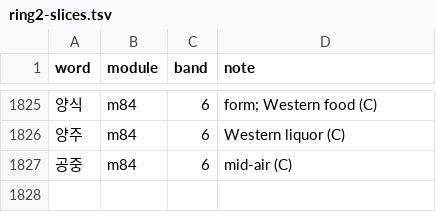
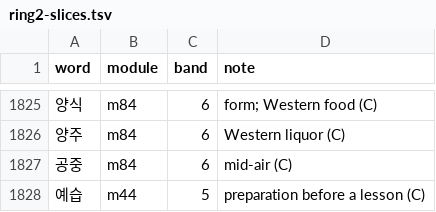
Before and after one commit to nwilliams22/daneo, a TSV file: reference/ring2-slices.tsv, drawn as a sheet; only a part is shown, gaps mark what is left out; the diff names each change by its address in the sheet, - before the commit and + after, or states it on an @@ line.

```diff
--- a/reference/ring2-slices.tsv
+++ b/reference/ring2-slices.tsv
+row 1828: 예습 | m44 | 5 | preparation before a lesson (C)
```
Also changed, not shown: reference/ring3-slices.tsv, 8 other files.
